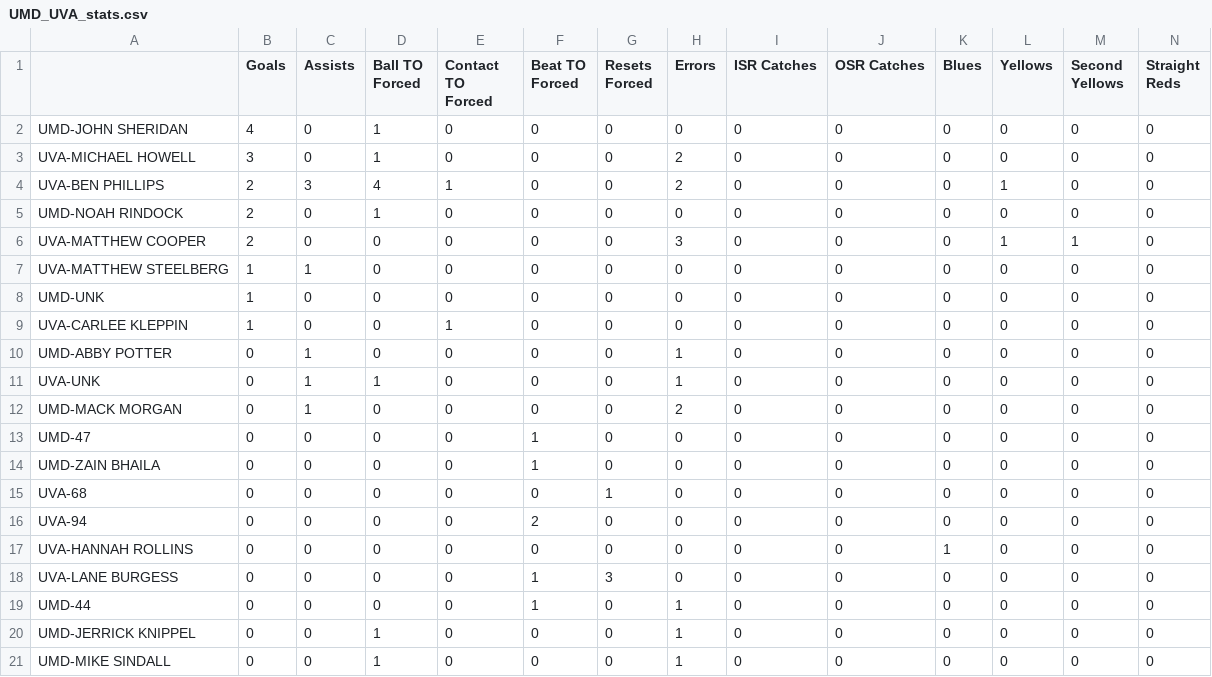
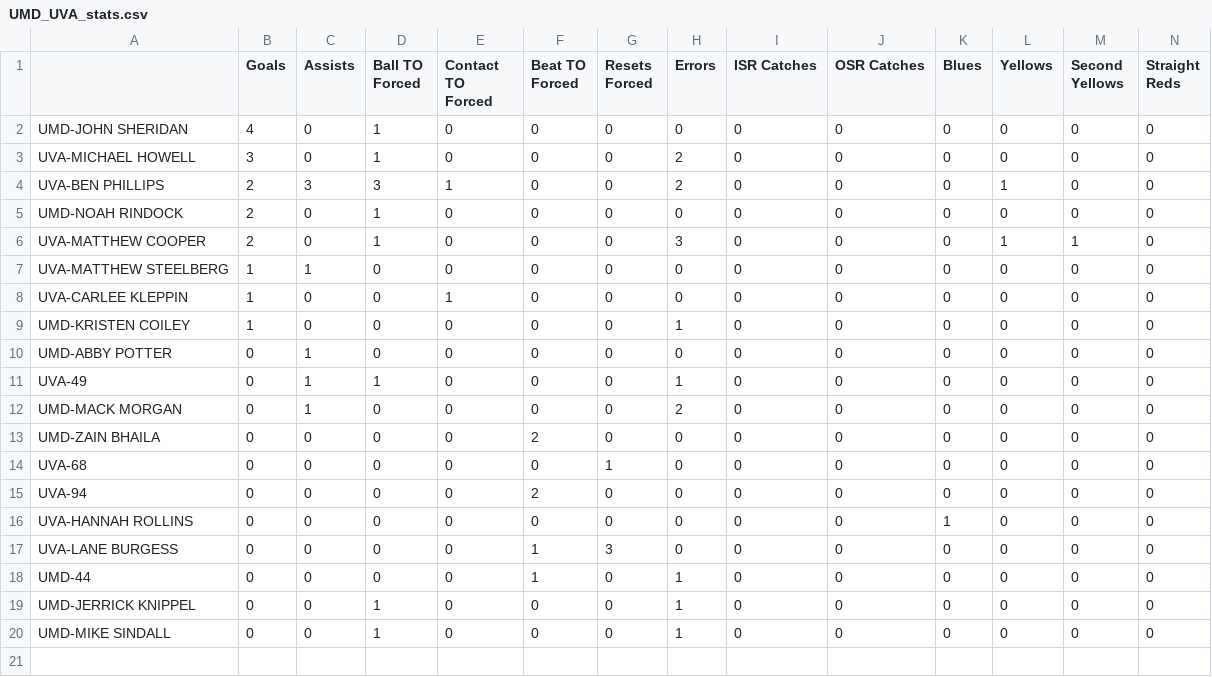
Before and after one commit to rachukola-nh/live-stats, a CSV file: 10v10/13/Cavalier-Cup/UMD_UVA_stats.csv, drawn as a sheet.

```diff
--- a/10v10/13/Cavalier-Cup/UMD_UVA_stats.csv
+++ b/10v10/13/Cavalier-Cup/UMD_UVA_stats.csv
@@ -3,13 +3,12 @@ UMD-JOHN SHERIDAN,4,0,1,0,0,0,0,0,0,0,0,0,0
 UVA-MICHAEL HOWELL,3,0,1,0,0,0,2,0,0,0,0,0,0
-UVA-BEN PHILLIPS,2,3,4,1,0,0,2,0,0,0,1,0,0
+UVA-BEN PHILLIPS,2,3,3,1,0,0,2,0,0,0,1,0,0
 UMD-NOAH RINDOCK,2,0,1,0,0,0,0,0,0,0,0,0,0
-UVA-MATTHEW COOPER,2,0,0,0,0,0,3,0,0,0,1,1,0
+UVA-MATTHEW COOPER,2,0,1,0,0,0,3,0,0,0,1,1,0
 UVA-MATTHEW STEELBERG,1,1,0,0,0,0,0,0,0,0,0,0,0
-UMD-UNK,1,0,0,0,0,0,0,0,0,0,0,0,0
 UVA-CARLEE KLEPPIN,1,0,0,1,0,0,0,0,0,0,0,0,0
-UMD-ABBY POTTER,0,1,0,0,0,0,1,0,0,0,0,0,0
-UVA-UNK,0,1,1,0,0,0,1,0,0,0,0,0,0
+UMD-KRISTEN COILEY,1,0,0,0,0,0,1,0,0,0,0,0,0
+UMD-ABBY POTTER,0,1,0,0,0,0,0,0,0,0,0,0,0
+UVA-49,0,1,1,0,0,0,1,0,0,0,0,0,0
 UMD-MACK MORGAN,0,1,0,0,0,0,2,0,0,0,0,0,0
-UMD-47,0,0,0,0,1,0,0,0,0,0,0,0,0
-UMD-ZAIN BHAILA,0,0,0,0,1,0,0,0,0,0,0,0,0
+UMD-ZAIN BHAILA,0,0,0,0,2,0,0,0,0,0,0,0,0
 UVA-68,0,0,0,0,0,1,0,0,0,0,0,0,0
```
Also changed, not shown: 2 other files.
